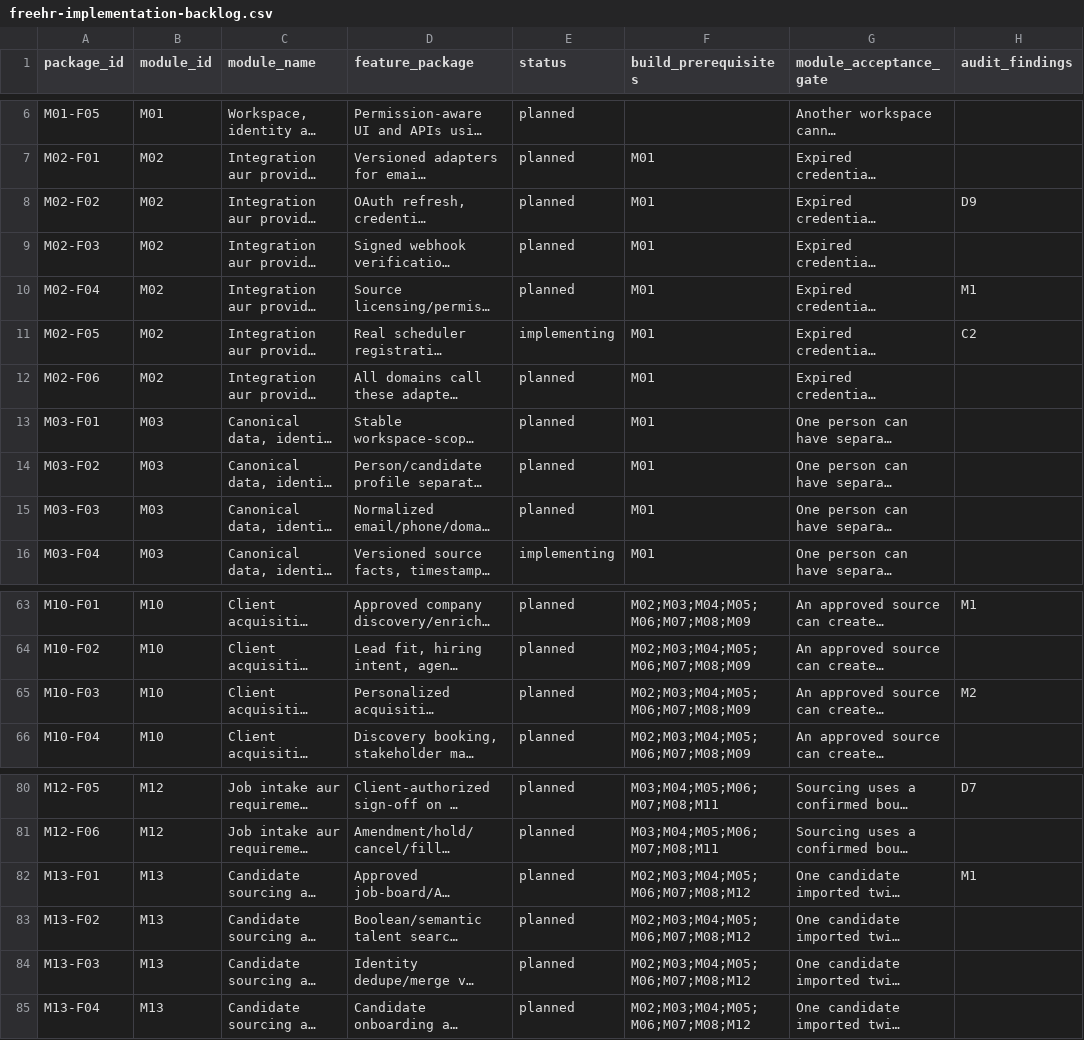
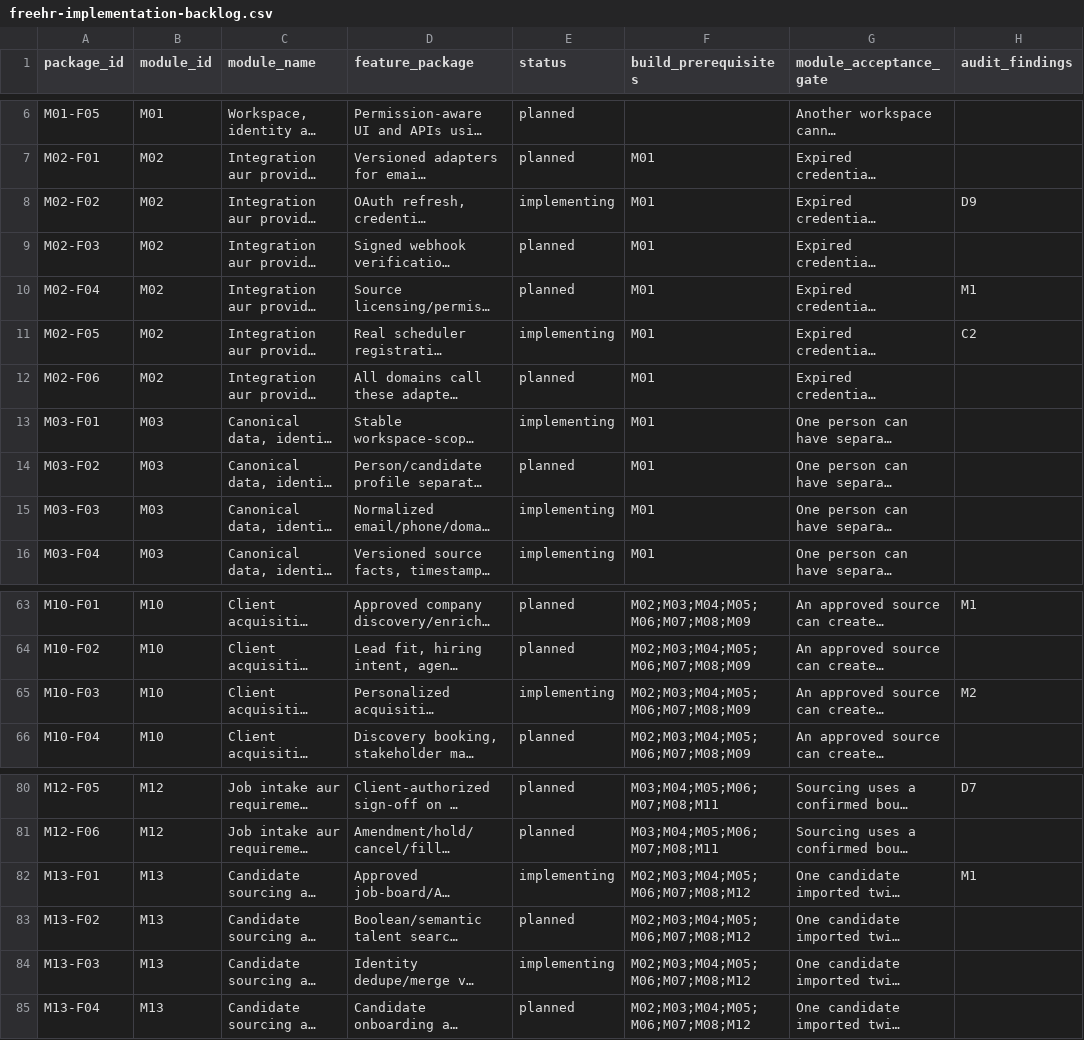
Before and after one commit to sahilk267/freehr-overseas, a CSV file: docs/freehr-implementation-backlog.csv, drawn as a sheet; only a part is shown, gaps mark what is left out; long unchanged cells end in …; the diff names each change by its address in the sheet, - before the commit and + after, or states it on an @@ line.

```diff
--- a/docs/freehr-implementation-backlog.csv
+++ b/docs/freehr-implementation-backlog.csv
-E8 (status): planned
+E8 (status): implementing
-E13 (status): planned
+E13 (status): implementing
-E15 (status): planned
+E15 (status): implementing
-E65 (status): planned
+E65 (status): implementing
-E82 (status): planned
+E82 (status): implementing
-E84 (status): planned
+E84 (status): implementing
```
Also changed, not shown: 52 other files.
